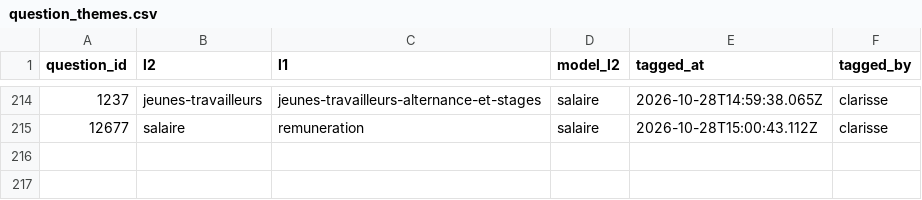
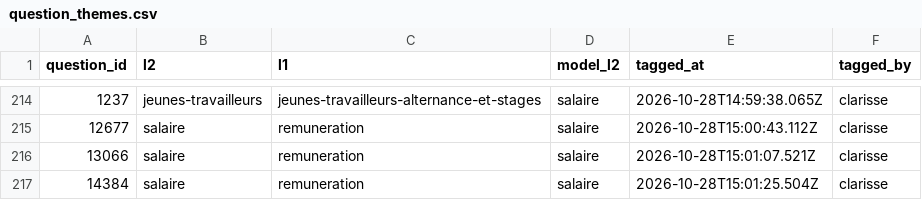
Before and after one commit to rmelisson/fiches-sp-links-tagging, a CSV file: votes/question_themes.csv, drawn as a sheet; only a part is shown, gaps mark what is left out.

Commit message:
themes: clarisse (216)

```diff
--- a/votes/question_themes.csv
+++ b/votes/question_themes.csv
@@ -215 +215,3 @@ question_id,l2,l1,model_l2,tagged_at,tagged_by
 12677,salaire,remuneration,salaire,2026-10-28T15:00:43.112Z,clarisse
+13066,salaire,remuneration,salaire,2026-10-28T15:01:07.521Z,clarisse
+14384,salaire,remuneration,salaire,2026-10-28T15:01:25.504Z,clarisse
```
